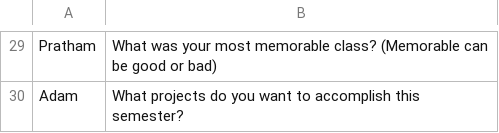
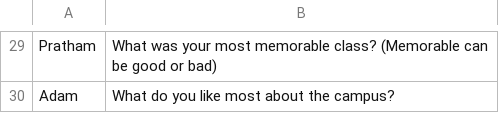
Before and after one commit to EverestOw/ece2310-practice, a CSV file: Lab2/Student_question_bank.csv, drawn as a sheet; only a part is shown, gaps mark what is left out; the diff covers the shown part only; the diff names each change by its address in the sheet, - before the commit and + after, or states it on an @@ line.

```diff
--- a/Lab2/Student_question_bank.csv
+++ b/Lab2/Student_question_bank.csv
-B30: What projects do you want to accomplish this semester?
+B30: What do you like most about the campus?
```
Also changed, not shown: 26 edited cells elsewhere in this file, 1 other file.
